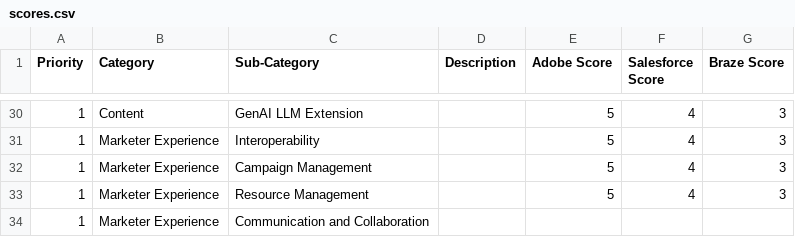
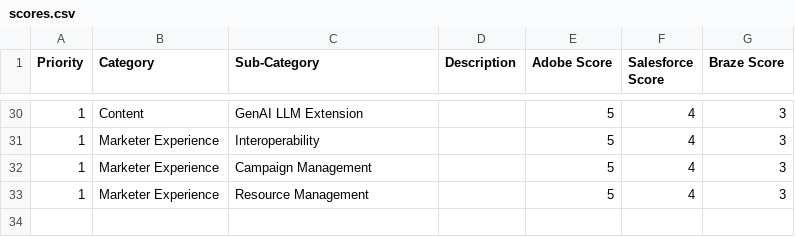
Before and after one commit to dbv-data-db/myScores, a CSV file: data/scores.csv, drawn as a sheet; only a part is shown, gaps mark what is left out.

Commit message:
Update scores.csv

```diff
--- a/data/scores.csv
+++ b/data/scores.csv
@@ -33,2 +33 @@ Priority,Category,Sub-Category,Description,Adobe Score,Salesforce Score,Braze Sc
 1,Marketer Experience,Resource Management,,5,4,3,
-1,Marketer Experience,Communication and Collaboration
```
